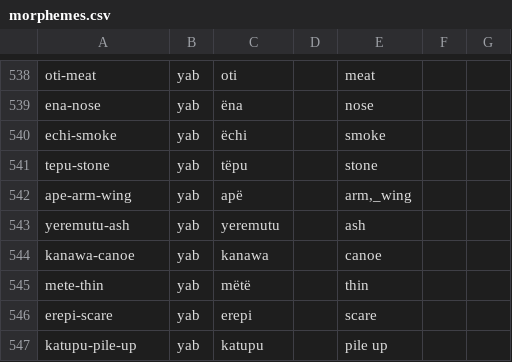
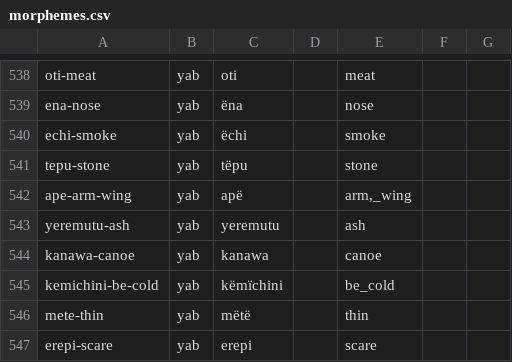
Before and after one commit to caribank/yawarana-corpus-cldf, a CSV file: cldf/morphemes.csv, drawn as a sheet; only a part is shown, gaps mark what is left out; the shorter side is filled out with more unchanged rows; the diff names each change by its address in the sheet, - before the commit and + after, or states it on an @@ line.

```diff
--- a/cldf/morphemes.csv
+++ b/cldf/morphemes.csv
+row 545: kemichini-be-cold | yab | këmïchini |  | be_cold
```
Also changed, not shown: cldf/glosses.csv, cldf/lexemes.csv, 3 other files.
